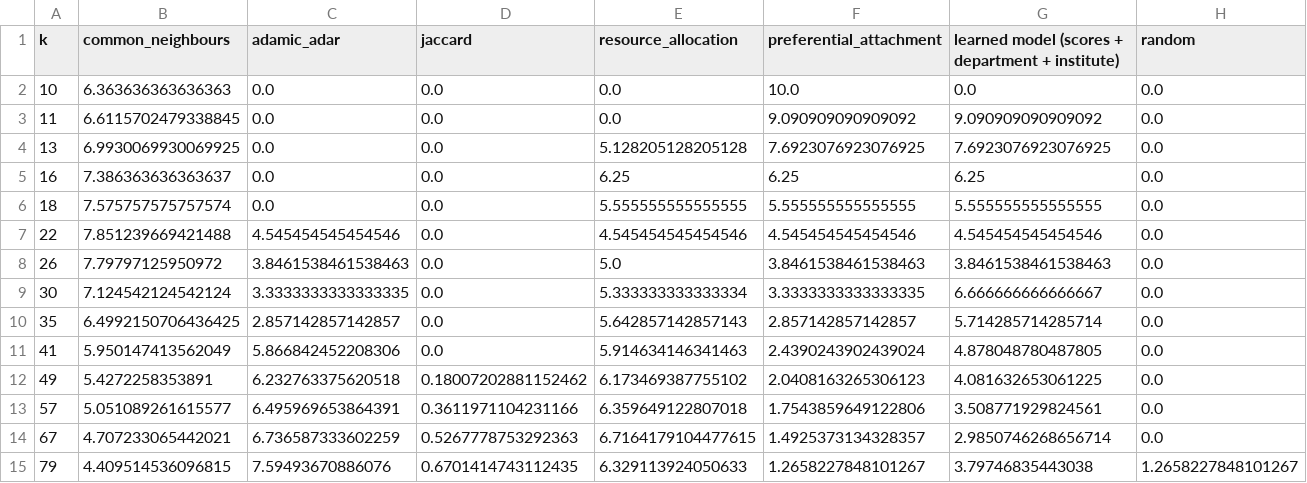
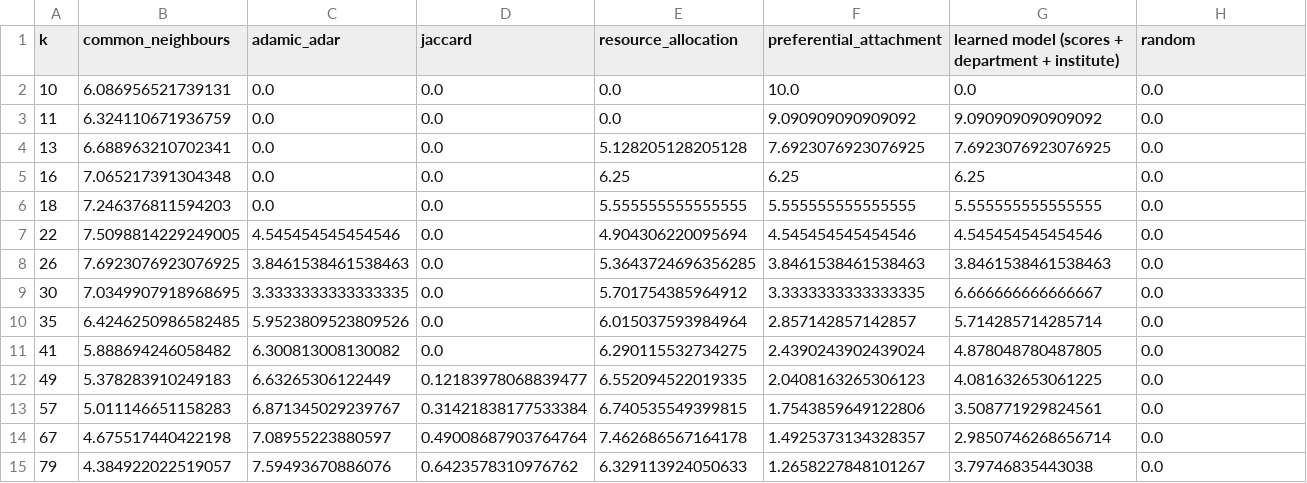
Before and after one commit to saiXbhargav/DPCN_assignment2, a CSV file: data/analysis/insights/link_prediction_precision_curve.csv, drawn as a sheet; only a part is shown; the diff covers the shown part only.

```diff
--- a/data/analysis/insights/link_prediction_precision_curve.csv
+++ b/data/analysis/insights/link_prediction_precision_curve.csv
@@ -1,15 +1,15 @@
 k,common_neighbours,adamic_adar,jaccard,resource_allocation,preferential_attachment,learned model (scores + department + institute),random
-10,6.363636363636363,0.0,0.0,0.0,10.0,0.0,0.0
-11,6.6115702479338845,0.0,0.0,0.0,9.090909090909092,9.090909090909092,0.0
-13,6.9930069930069925,0.0,0.0,5.128205128205128,7.6923076923076925,7.6923076923076925,0.0
-16,7.386363636363637,0.0,0.0,6.25,6.25,6.25,0.0
-18,7.575757575757574,0.0,0.0,5.555555555555555,5.555555555555555,5.555555555555555,0.0
-22,7.851239669421488,4.545454545454546,0.0,4.545454545454546,4.545454545454546,4.545454545454546,0.0
-26,7.79797125950972,3.8461538461538463,0.0,5.0,3.8461538461538463,3.8461538461538463,0.0
-30,7.124542124542124,3.3333333333333335,0.0,5.333333333333334,3.3333333333333335,6.666666666666667,0.0
-35,6.4992150706436425,2.857142857142857,0.0,5.642857142857143,2.857142857142857,5.714285714285714,0.0
-41,5.950147413562049,5.866842452208306,0.0,5.914634146341463,2.4390243902439024,4.878048780487805,0.0
-49,5.4272258353891,6.232763375620518,0.18007202881152462,6.173469387755102,2.0408163265306123,4.081632653061225,0.0
-57,5.051089261615577,6.495969653864391,0.3611971104231166,6.359649122807018,1.7543859649122806,3.508771929824561,0.0
-67,4.707233065442021,6.736587333602259,0.5267778753292363,6.7164179104477615,1.4925373134328357,2.9850746268656714,0.0
-79,4.409514536096815,7.59493670886076,0.6701414743112435,6.329113924050633,1.2658227848101267,3.79746835443038,1.2658227848101267
+10,6.086956521739131,0.0,0.0,0.0,10.0,0.0,0.0
+11,6.324110671936759,0.0,0.0,0.0,9.090909090909092,9.090909090909092,0.0
+13,6.688963210702341,0.0,0.0,5.128205128205128,7.6923076923076925,7.6923076923076925,0.0
+16,7.065217391304348,0.0,0.0,6.25,6.25,6.25,0.0
+18,7.246376811594203,0.0,0.0,5.555555555555555,5.555555555555555,5.555555555555555,0.0
+22,7.5098814229249005,4.545454545454546,0.0,4.904306220095694,4.545454545454546,4.545454545454546,0.0
+26,7.6923076923076925,3.8461538461538463,0.0,5.3643724696356285,3.8461538461538463,3.8461538461538463,0.0
+30,7.0349907918968695,3.3333333333333335,0.0,5.701754385964912,3.3333333333333335,6.666666666666667,0.0
+35,6.4246250986582485,5.9523809523809526,0.0,6.015037593984964,2.857142857142857,5.714285714285714,0.0
+41,5.888694246058482,6.300813008130082,0.0,6.290115532734275,2.4390243902439024,4.878048780487805,0.0
+49,5.378283910249183,6.63265306122449,0.12183978068839477,6.552094522019335,2.0408163265306123,4.081632653061225,0.0
+57,5.011146651158283,6.871345029239767,0.31421838177533384,6.740535549399815,1.7543859649122806,3.508771929824561,0.0
+67,4.675517440422198,7.08955223880597,0.49008687903764764,7.462686567164178,1.4925373134328357,2.9850746268656714,0.0
+79,4.384922022519057,7.59493670886076,0.6423578310976762,6.329113924050633,1.2658227848101267,3.79746835443038,0.0
```
Also changed, not shown: 156 edited cells elsewhere in this file, data/analysis/insights/faculty_not_ranked.csv, data/analysis/insights/faculty_ranking_by_department.csv, 30 other files.
